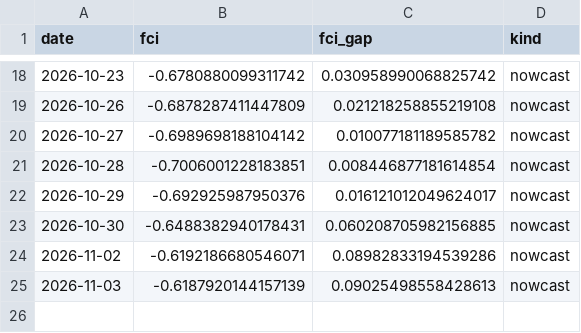
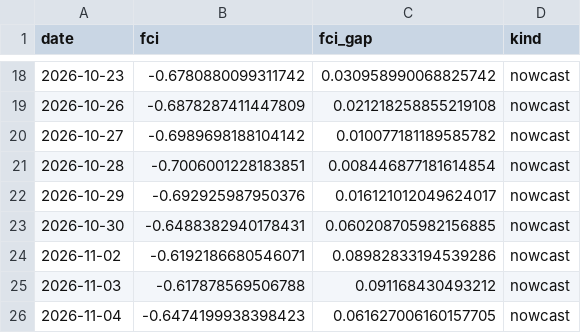
Before and after one commit to alp-simsek/fcistar, a CSV file: backend/data/output/fci_nowcast.csv, drawn as a sheet; only a part is shown, gaps mark what is left out.

```diff
--- a/backend/data/output/fci_nowcast.csv
+++ b/backend/data/output/fci_nowcast.csv
@@ -24,2 +24,3 @@ date,fci,fci_gap,kind
 2026-11-02,-0.6192186680546071,0.08982833194539286,nowcast
-2026-11-03,-0.6187920144157139,0.09025498558428613,nowcast
+2026-11-03,-0.617878569506788,0.091168430493212,nowcast
+2026-11-04,-0.6474199938398423,0.061627006160157705,nowcast
```
Also changed, not shown: backend/data/output/fci_components.csv, 1 other file.
